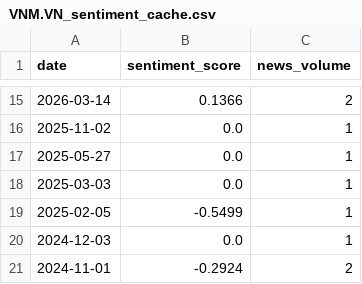
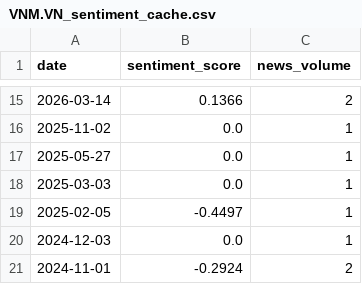
Before and after one commit to PHP2301/Stock-Opening-Price-Prediction, a CSV file: data/VNM.VN_sentiment_cache.csv, drawn as a sheet; only a part is shown, gaps mark what is left out.

```diff
--- a/data/VNM.VN_sentiment_cache.csv
+++ b/data/VNM.VN_sentiment_cache.csv
@@ -18,3 +18,3 @@ date,sentiment_score,news_volume
 2025-03-03,0.0,1
-2025-02-05,-0.5499,1
+2025-02-05,-0.4497,1
 2024-12-03,0.0,1
```
Also changed, not shown: data/GOOGL_sentiment_cache.csv, data/META_sentiment_cache.csv, 41 other files.
